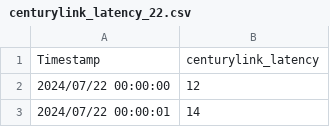
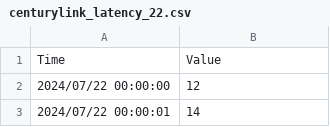
Before and after one commit to FallenGameR/iperf3_watcher, a CSV file: isp_compare/data/centurylink_latency_22.csv, drawn as a sheet; only a part is shown.

```diff
--- a/isp_compare/data/centurylink_latency_22.csv
+++ b/isp_compare/data/centurylink_latency_22.csv
@@ -1,2 +1,2 @@
-Timestamp,centurylink_latency
+Time,Value
 2024/07/22 00:00:00,12
```
Also changed, not shown: isp_compare/data/centurylink_download_20.csv, isp_compare/data/centurylink_download_21.csv, 15 other files.
